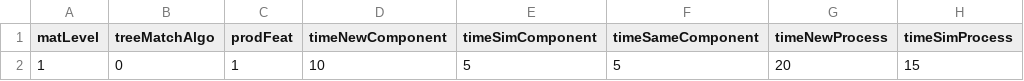
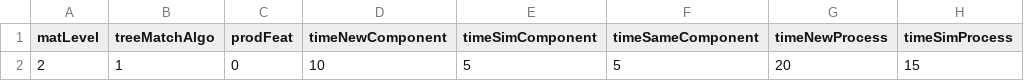
Before and after one commit to Liriax/dash_app, a CSV file: ist_situation.csv, drawn as a sheet; only a part is shown; the diff names each change by its address in the sheet, - before the commit and + after, or states it on an @@ line.

```diff
--- a/ist_situation.csv
+++ b/ist_situation.csv
-A2 (matLevel): 1
+A2 (matLevel): 2
-B2 (treeMatchAlgo): 0
+B2 (treeMatchAlgo): 1
-C2 (prodFeat): 1
+C2 (prodFeat): 0
```
Also changed, not shown: result.csv, 4 other files.
